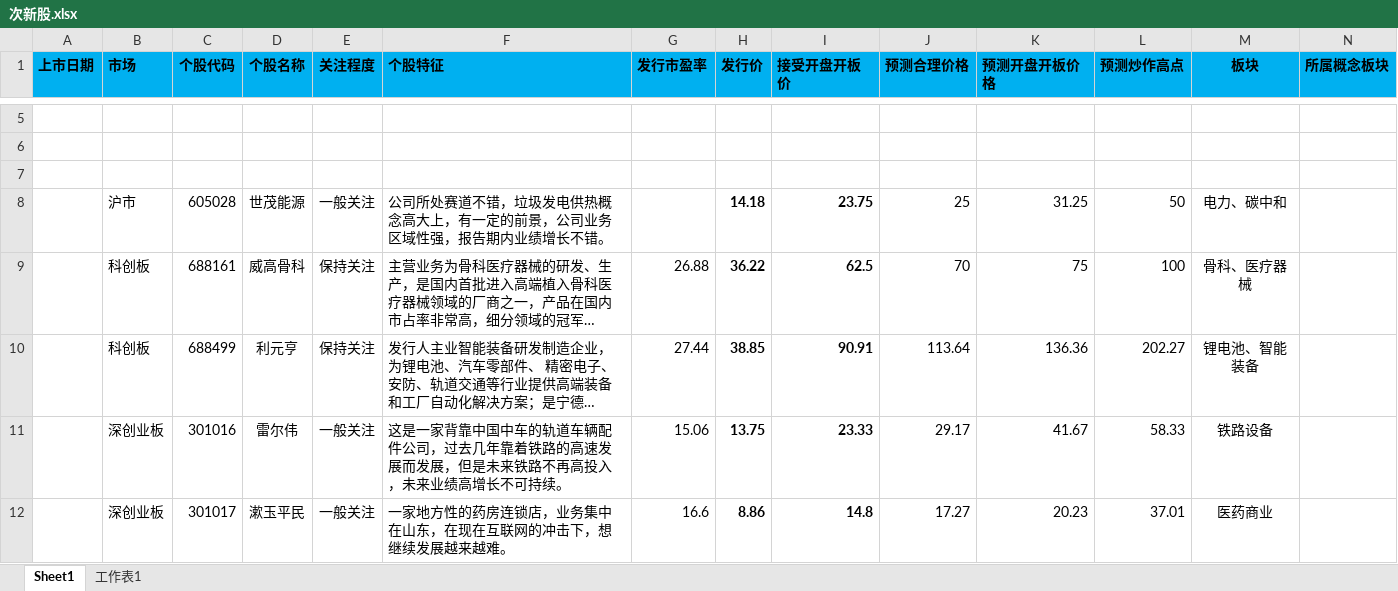
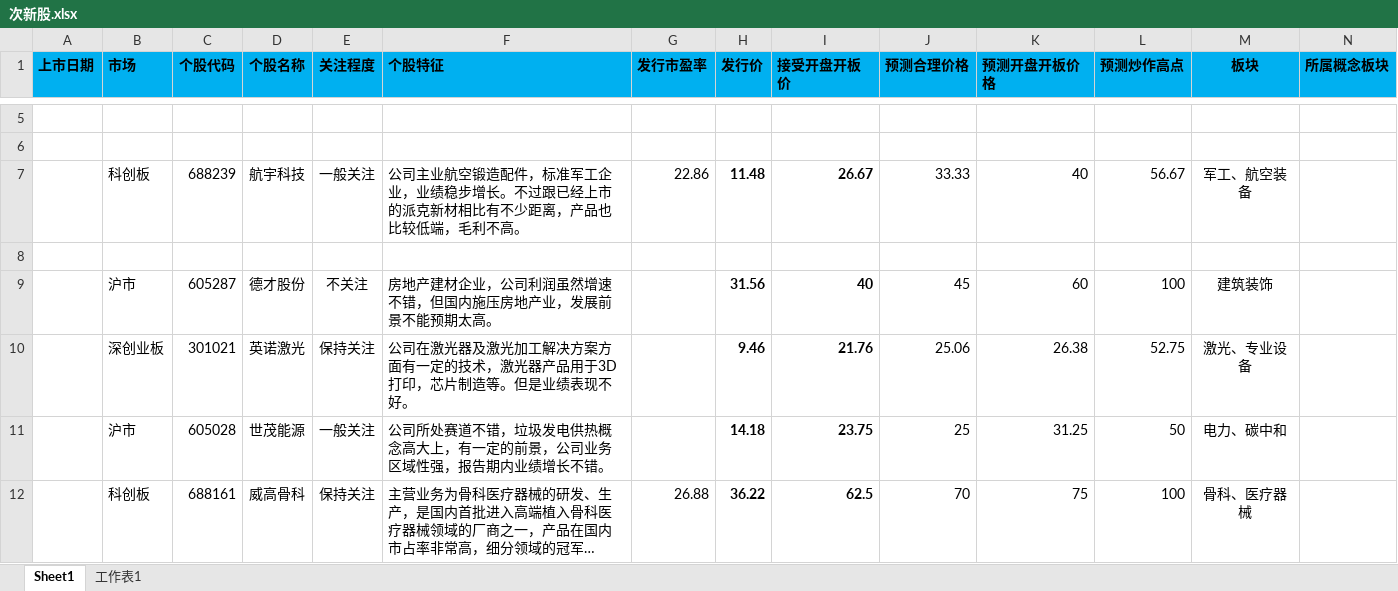
Before and after one commit to sailor008/python3_Stock, an Excel workbook: 次新股.xlsx, sheet Sheet1, drawn as a sheet; only a part is shown, gaps mark what is left out; the shorter side is filled out with more unchanged rows; long unchanged cells end in …; values as stored, in another font and other column widths than the file's, no borders; rows hold the shown columns only; the diff names each change by its address in the sheet, - before the commit and + after, or states it on an @@ line.

Commit message:
次新股-添加数据

```diff
--- a/次新股.xlsx (sheet Sheet1)
+++ b/次新股.xlsx (sheet Sheet1)
+row 7:  | 科创板 | 688239 | 航宇科技 | 一般关注 | 公司主业航空锻造配件，标准军工企业，业绩稳步增长。不过跟已经上市的派克新材相比有不少距离，产品也比较低端，毛利不高。 | 22.86 | 11.48 | 26.67 | 33.33 | 40 | 56.67 | 军工、航空装备
+row 9:  | 沪市 | 605287 | 德才股份 | 不关注 | 房地产建材企业，公司利润虽然增速不错，但国内施压房地产业，发展前景不能预期太高。 |  | 31.56 | 40 | 45 | 60 | 100 | 建筑装饰
+row 10:  | 深创业板 | 301021 | 英诺激光 | 保持关注 | 公司在激光器及激光加工解决方案方面有一定的技术，激光器产品用于3D 打印，芯片制造等。但是业绩表现不好。 |  | 9.46 | 21.76 | 25.06 | 26.38 | 52.75 | 激光、专业设备
```
